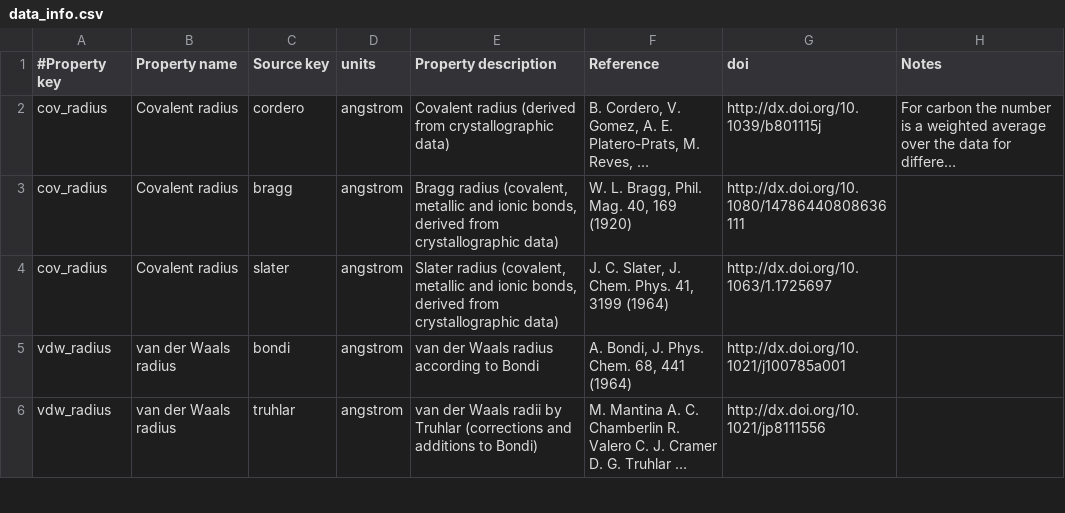
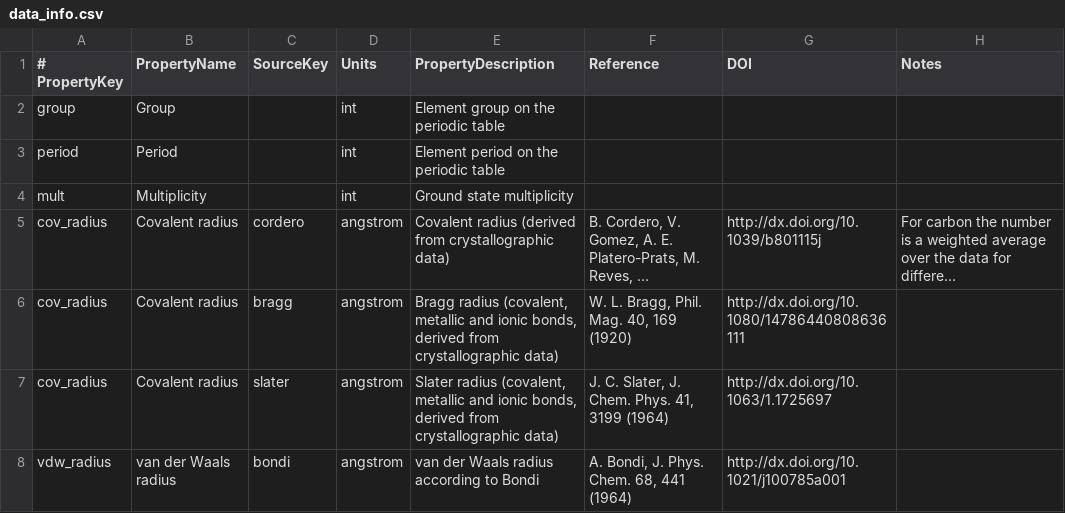
Before and after one commit to theochem/AtomDB, a CSV file: atomdb/data/data_info.csv, drawn as a sheet; only a part is shown; the shorter side is filled out with more unchanged rows; long unchanged cells end in …; the diff names each change by its address in the sheet, - before the commit and + after, or states it on an @@ line.

Commit message:
Improve periodic module

```diff
--- a/atomdb/data/data_info.csv
+++ b/atomdb/data/data_info.csv
-A1: #Property key
+A1: # PropertyKey
-B1: Property name
+B1: PropertyName
-C1: Source key
+C1: SourceKey
-D1: units
+D1: Units
-E1: Property description
+E1: PropertyDescription
-G1: doi
+G1: DOI
+row 2: group | Group |  | int | Element group on the periodic table
+row 3: period | Period |  | int | Element period on the periodic table
+row 4: mult | Multiplicity |  | int | Ground state multiplicity
```
Also changed, not shown: 2 other files.
